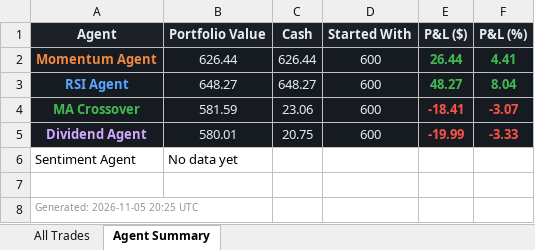
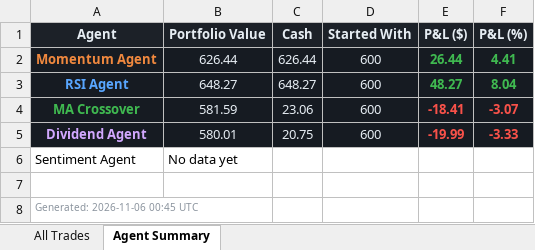
Before and after one commit to Gigantatoll/paper-trading, an Excel workbook: data/trades.xlsx, sheet Agent Summary, drawn as a sheet; values as stored, in another font and other column widths than the file's, no borders; the diff names each change by its address in the sheet, - before the commit and + after, or states it on an @@ line.

```diff
--- a/data/trades.xlsx (sheet Agent Summary)
+++ b/data/trades.xlsx (sheet Agent Summary)
-A8 (Agent): Generated: 2026-11-05 20:25 UTC
+A8 (Agent): Generated: 2026-11-06 00:45 UTC
```
Also changed, not shown: 3 other files.
